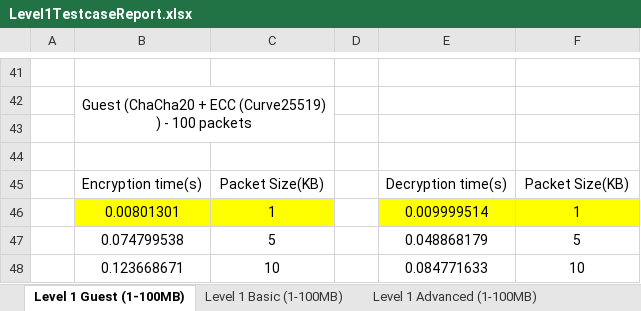
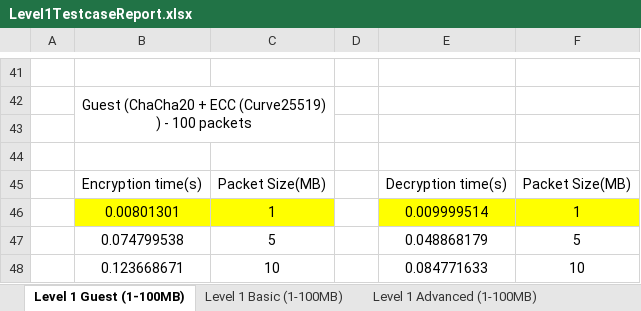
Before and after one commit to hslau-iscte/PRISEC-III-Cryptographic-Techniques-for-Enhanced-Security, an Excel workbook: Tabelas com os resultados dos testes -12-01-2025/Level1TestcaseReport.xlsx, sheet Level 1 Guest (1-100MB), drawn as a sheet; only a part is shown, gaps mark what is left out; values as stored, in another font and other column widths than the file's, no borders; charts and pictures not drawn; the diff names each change by its address in the sheet, - before the commit and + after, or states it on an @@ line.

```diff
--- a/Tabelas com os resultados dos testes -12-01-2025/Level1TestcaseReport.xlsx (sheet Level 1 Guest (1-100MB))
+++ b/Tabelas com os resultados dos testes -12-01-2025/Level1TestcaseReport.xlsx (sheet Level 1 Guest (1-100MB))
-C45: Packet Size(KB)
+C45: Packet Size(MB)
-F45: Packet Size(KB)
+F45: Packet Size(MB)
```
Also changed, not shown: charts or pictures, 9 other files.
